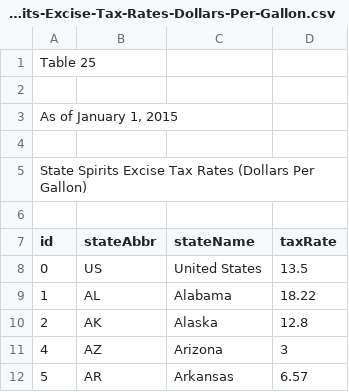
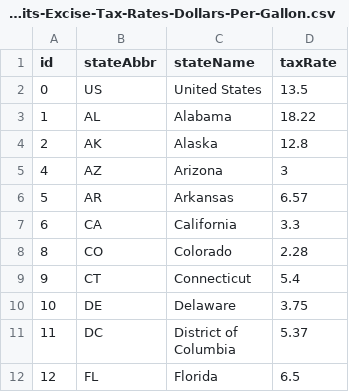
Before and after one commit to TaxFoundation/data, a CSV file: facts-and-figures/2015/state-Spirits-Excise-Tax-Rates-Dollars-Per-Gallon.csv, drawn as a sheet; only a part is shown; the shorter side is filled out with more unchanged rows; the diff names each change by its address in the sheet, - before the commit and + after, or states it on an @@ line.

Commit message:
Correct table 25, add table 26

```diff
--- a/facts-and-figures/2015/state-Spirits-Excise-Tax-Rates-Dollars-Per-Gallon.csv
+++ b/facts-and-figures/2015/state-Spirits-Excise-Tax-Rates-Dollars-Per-Gallon.csv
-row 1: Table 25
-row 2: (empty)
-row 3: As of January 1, 2015
-row 4: (empty)
-row 5: State Spirits Excise Tax Rates (Dollars Per Gallon)
-row 6: (empty)
```
Also changed, not shown: 1 other file.
